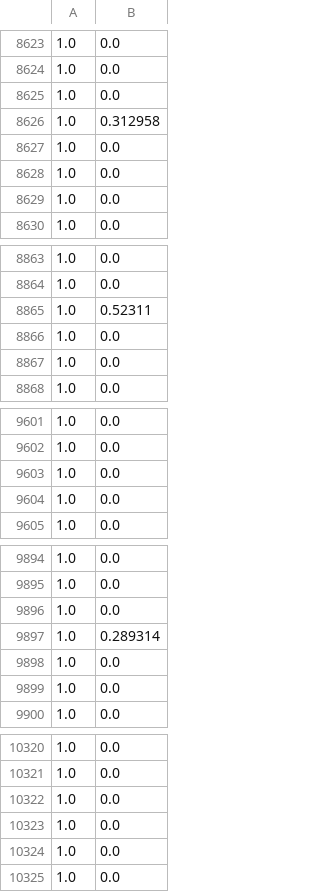
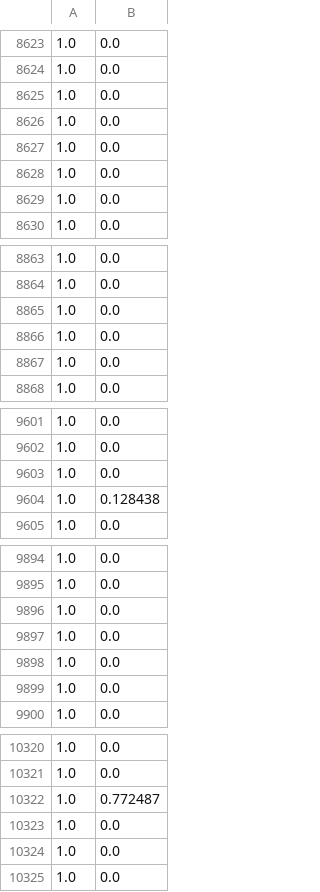
Before and after one commit to puchiha/crime-data-analysis, a TSV file: 517a_crime_vancouver/code/output.tsv, drawn as a sheet; only a part is shown, gaps mark what is left out; the diff covers the shown part only.

```diff
--- a/517a_crime_vancouver/code/output.tsv
+++ b/517a_crime_vancouver/code/output.tsv
@@ -8625,3 +8625,3 @@
 1.0	0.0
-1.0	0.312958
+1.0	0.0
 1.0	0.0
@@ -8864,3 +8864,3 @@
 1.0	0.0
-1.0	0.52311
+1.0	0.0
 1.0	0.0
@@ -9603,3 +9603,3 @@
 1.0	0.0
-1.0	0.0
+1.0	0.128438
 1.0	0.0
@@ -9896,3 +9896,3 @@
 1.0	0.0
-1.0	0.289314
+1.0	0.0
 1.0	0.0
@@ -10321,3 +10321,3 @@
 1.0	0.0
-1.0	0.0
+1.0	0.772487
 1.0	0.0
```
Also changed, not shown: 56 edited cells elsewhere in this file, 20 other files.
